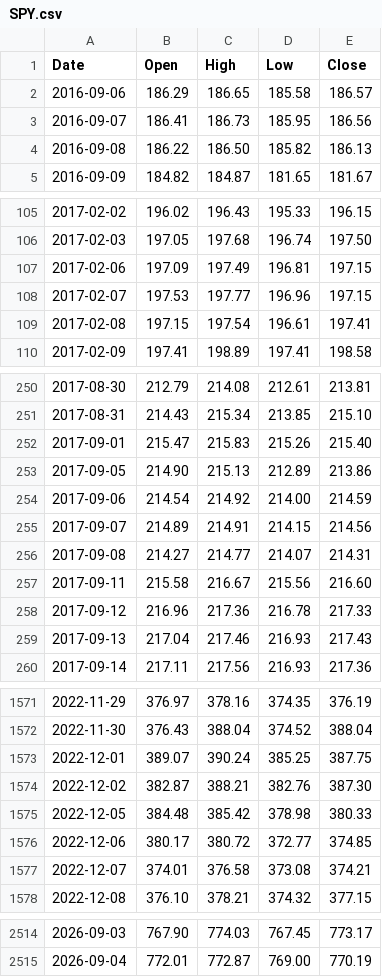
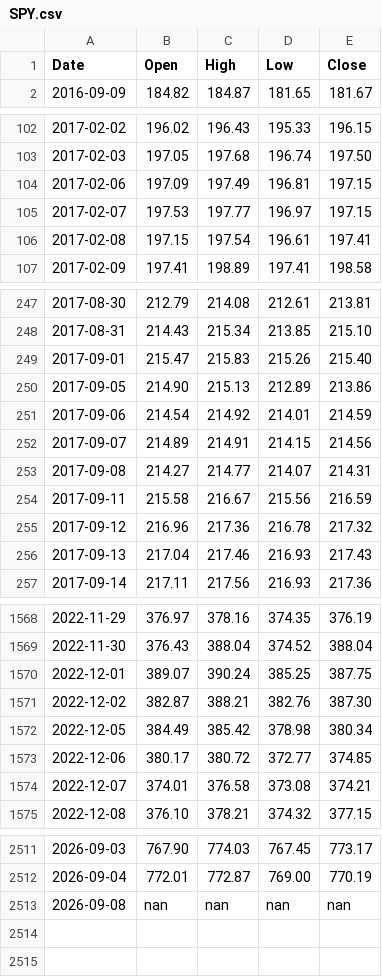
Before and after one commit to learn2lovenlaugh/SPYPredict, a CSV file: data/SPY.csv, drawn as a sheet; only a part is shown, gaps mark what is left out; the diff covers the shown part only.

```diff
--- a/data/SPY.csv
+++ b/data/SPY.csv
@@ -1,5 +1,2 @@
 Date,Open,High,Low,Close
-2016-09-06,186.29,186.65,185.58,186.57
-2016-09-07,186.41,186.73,185.95,186.56
-2016-09-08,186.22,186.50,185.82,186.13
 2016-09-09,184.82,184.87,181.65,181.67
@@ -107,3 +104,3 @@ Date,Open,High,Low,Close
 2017-02-06,197.09,197.49,196.81,197.15
-2017-02-07,197.53,197.77,196.96,197.15
+2017-02-07,197.53,197.77,196.97,197.15
 2017-02-08,197.15,197.54,196.61,197.41
@@ -253,7 +250,7 @@ Date,Open,High,Low,Close
 2017-09-05,214.90,215.13,212.89,213.86
-2017-09-06,214.54,214.92,214.00,214.59
+2017-09-06,214.54,214.92,214.01,214.59
 2017-09-07,214.89,214.91,214.15,214.56
 2017-09-08,214.27,214.77,214.07,214.31
-2017-09-11,215.58,216.67,215.56,216.60
-2017-09-12,216.96,217.36,216.78,217.33
+2017-09-11,215.58,216.67,215.56,216.59
+2017-09-12,216.96,217.36,216.78,217.32
 2017-09-13,217.04,217.46,216.93,217.43
@@ -1574,3 +1571,3 @@ Date,Open,High,Low,Close
 2022-12-02,382.87,388.21,382.76,387.30
-2022-12-05,384.48,385.42,378.98,380.33
+2022-12-05,384.49,385.42,378.98,380.34
 2022-12-06,380.17,380.72,372.77,374.85
@@ -2515 +2512,2 @@ Date,Open,High,Low,Close
 2026-09-04,772.01,772.87,769.00,770.19
+2026-09-08,nan,nan,nan,nan
```
Also changed, not shown: 21 edited cells elsewhere in this file, data/HYG.csv, data/IEF.csv, 6 other files.
